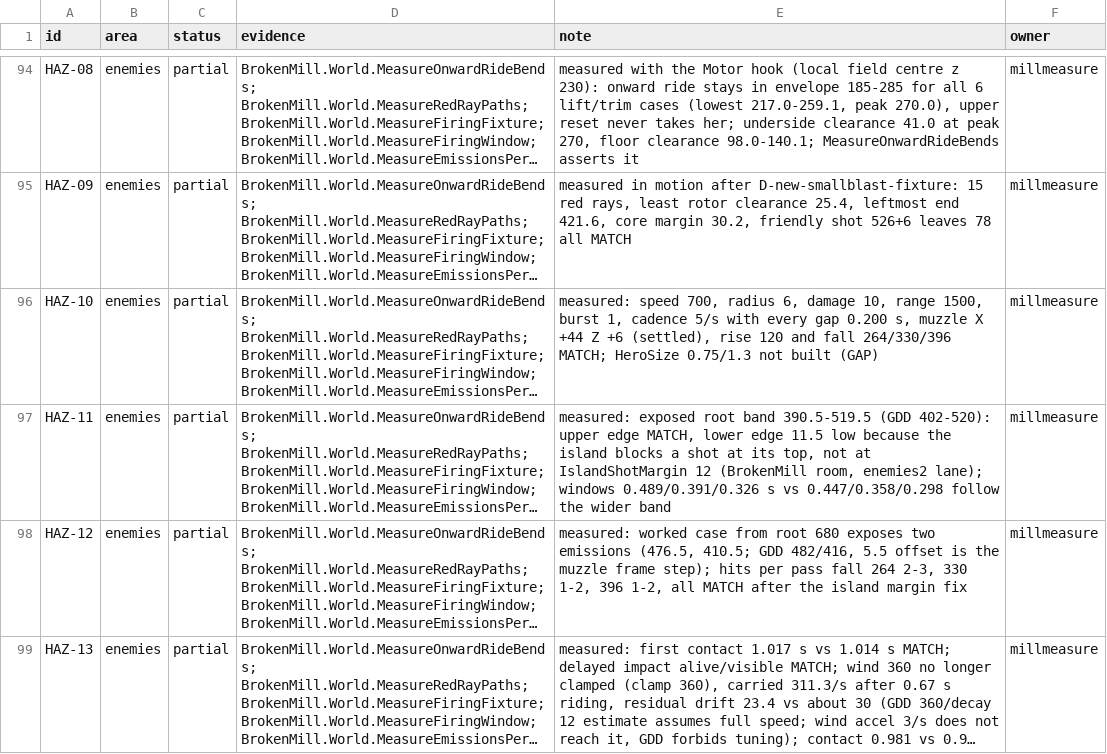
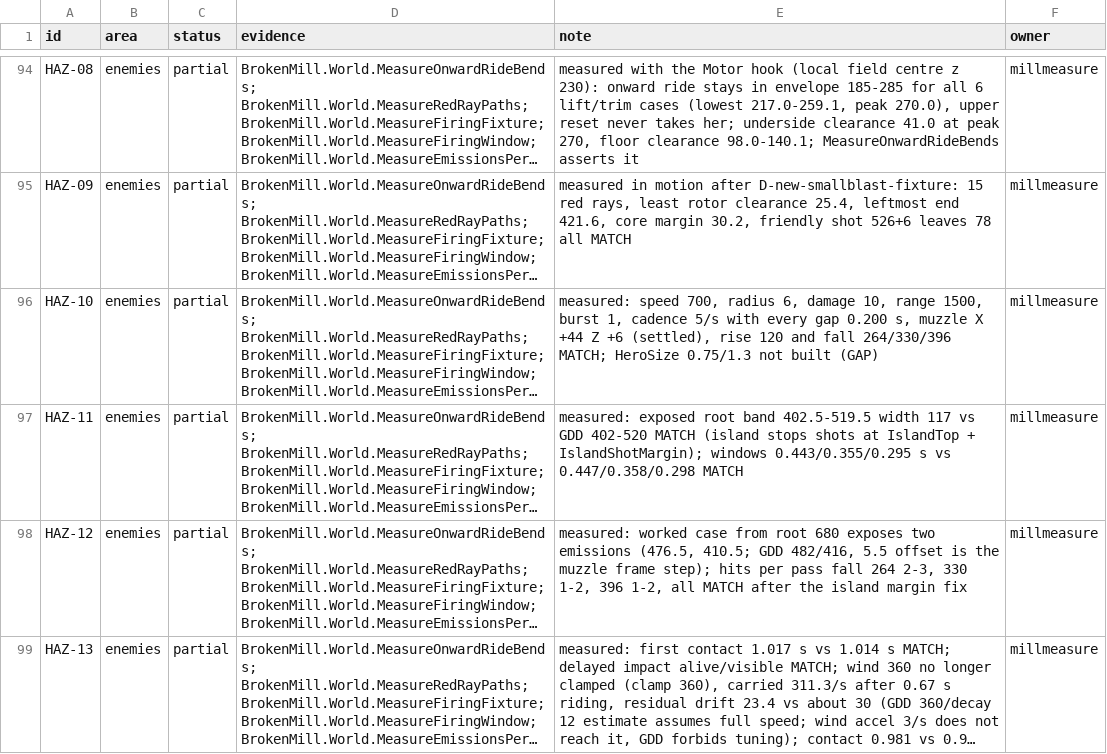
Before and after one commit to joshdrochon/UmbrellaElla, a CSV file: docs/build/rule-status.csv, drawn as a sheet; only a part is shown, gaps mark what is left out; long unchanged cells end in …; the diff names each change by its address in the sheet, - before the commit and + after, or states it on an @@ line.

```diff
--- a/docs/build/rule-status.csv
+++ b/docs/build/rule-status.csv
-E97 (note): …root band 390.5-519.5 (GDD 402-520): upper edge MATCH, lower edge 11.5 low because the island blocks a shot at its top, not at IslandShotMargin 12 (BrokenMill room, enemies2 lane); windows 0.489/0.391/0.326 s vs 0.447/0.358/0.298 follow the wider band
+E97 (note): …root band 402.5-519.5 width 117 vs GDD 402-520 MATCH (island stops shots at IslandTop + IslandShotMargin); windows 0.443/0.355/0.295 s vs 0.447/0.358/0.298 MATCH
```
